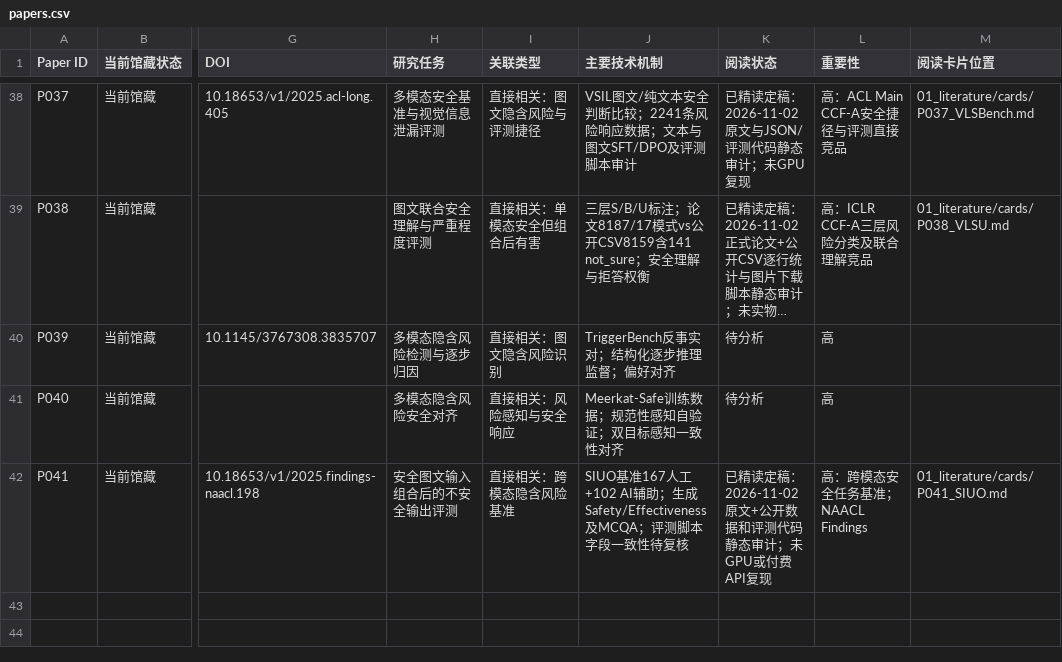
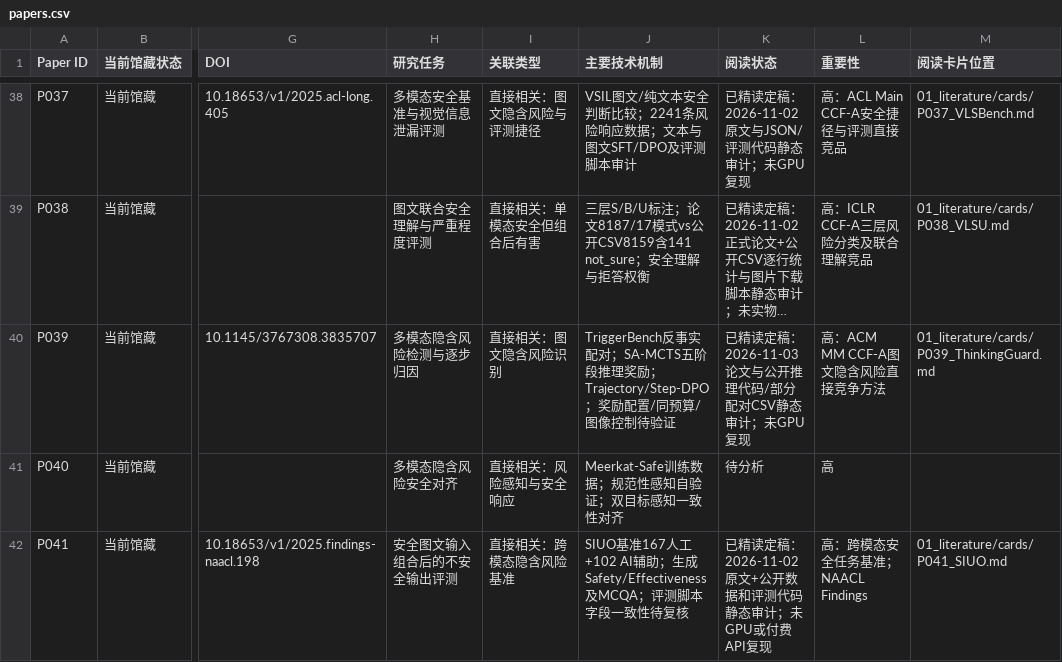
Before and after one commit to YuSun-WK/implicit-content-research, a CSV file: 01_literature/papers.csv, drawn as a sheet; only a part is shown, gaps mark what is left out; long unchanged cells end in …; the diff names each change by its address in the sheet, - before the commit and + after, or states it on an @@ line.

Commit message:
index: finalize P039

```diff
--- a/01_literature/papers.csv
+++ b/01_literature/papers.csv
-J40 (主要技术机制): TriggerBench反事实对；结构化逐步推理监督；偏好对齐
+J40 (主要技术机制): TriggerBench反事实配对；SA-MCTS五阶段推理奖励；Trajectory/Step-DPO；奖励配置/同预算/图像控制待验证
-K40 (阅读状态): 待分析
+K40 (阅读状态): 已精读定稿：2026-11-03论文与公开推理代码/部分配对CSV静态审计；未GPU复现
-L40 (重要性): 高
+L40 (重要性): 高：ACM MM CCF-A图文隐含风险直接竞争方法
-M40 (阅读卡片位置): (empty)
+M40 (阅读卡片位置): 01_literature/cards/P039_ThinkingGuard.md
```
